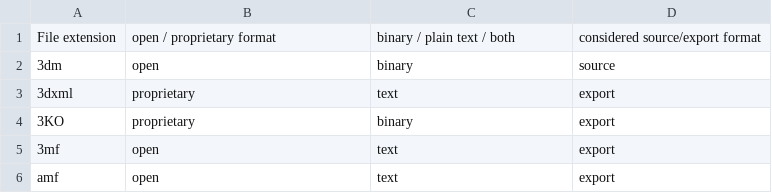
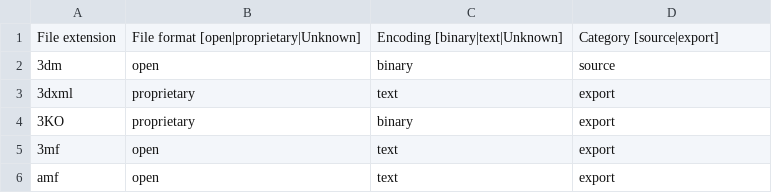
Before and after one commit to hoijui/osh-tool, a CSV file: data/file_extension_formats-cad.csv, drawn as a sheet; only a part is shown.

Commit message:
data: Clarifies possible values in titles

```diff
--- a/data/file_extension_formats-cad.csv
+++ b/data/file_extension_formats-cad.csv
@@ -1,2 +1,2 @@
-File extension,open / proprietary format,binary / plain text / both,considered source/export format
+File extension,File format [open|proprietary|Unknown],Encoding [binary|text|Unknown],Category [source|export]
 3dm,open,binary,source
```
Also changed, not shown: 1 other file.
